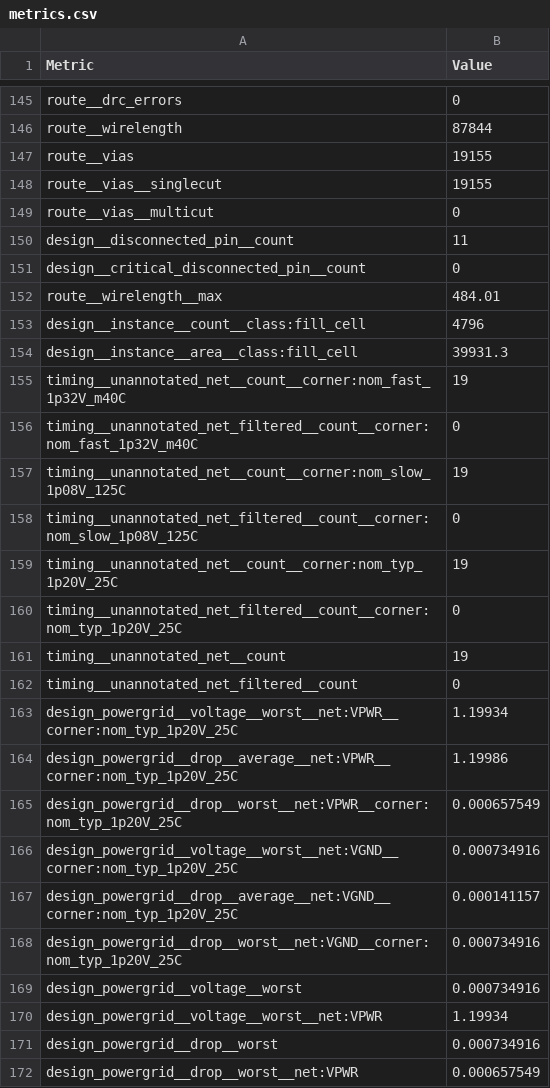
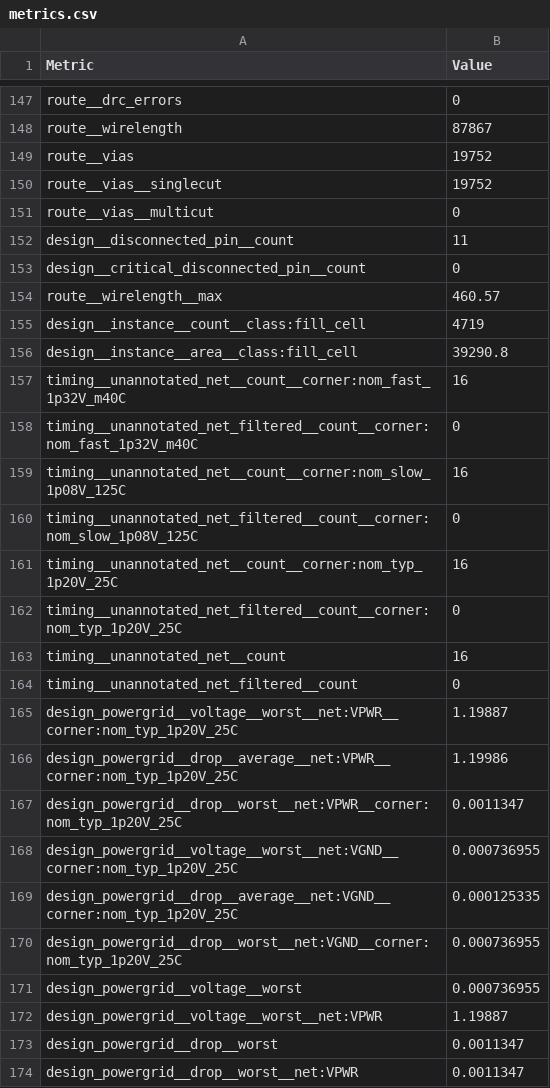
Before and after one commit to heliosfa/heichips25-template, a CSV file: macro/metrics.csv, drawn as a sheet; only a part is shown, gaps mark what is left out; addresses are those after the commit; the diff covers the shown part only; the diff names each change by its address in the sheet, - before the commit and + after, or states it on an @@ line.

```diff
--- a/macro/metrics.csv
+++ b/macro/metrics.csv
-B148 (Value): 87844
+B148 (Value): 87867
-B149:B150 (Value): 19155
+B149:B150 (Value): 19752
-B154 (Value): 484.01
+B154 (Value): 460.57
-B155 (Value): 4796
+B155 (Value): 4719
-B156 (Value): 39931.3
+B156 (Value): 39290.8
-B157 (Value): 19
+B157 (Value): 16
-B159 (Value): 19
+B159 (Value): 16
-B161 (Value): 19
+B161 (Value): 16
-B163 (Value): 19
+B163 (Value): 16
-B165 (Value): 1.19934
+B165 (Value): 1.19887
-B167 (Value): 0.000657549
+B167 (Value): 0.0011347
-B168 (Value): 0.000734916
+B168 (Value): 0.000736955
-B169 (Value): 0.000141157
+B169 (Value): 0.000125335
-B170:B171 (Value): 0.000734916
+B170:B171 (Value): 0.000736955
-B172 (Value): 1.19934
+B172 (Value): 1.19887
-B173 (Value): 0.000734916
+B173 (Value): 0.0011347
-B174 (Value): 0.000657549
+B174 (Value): 0.0011347
```
Also changed, not shown: 2 added rows and 61 edited cells elsewhere in this file, 19 other files.
